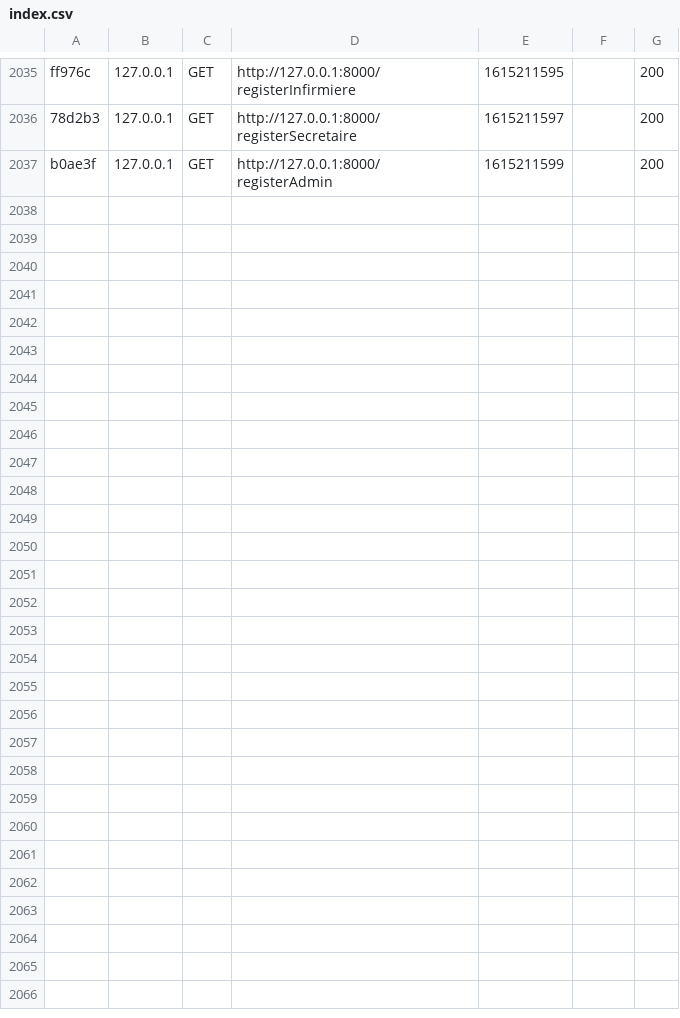
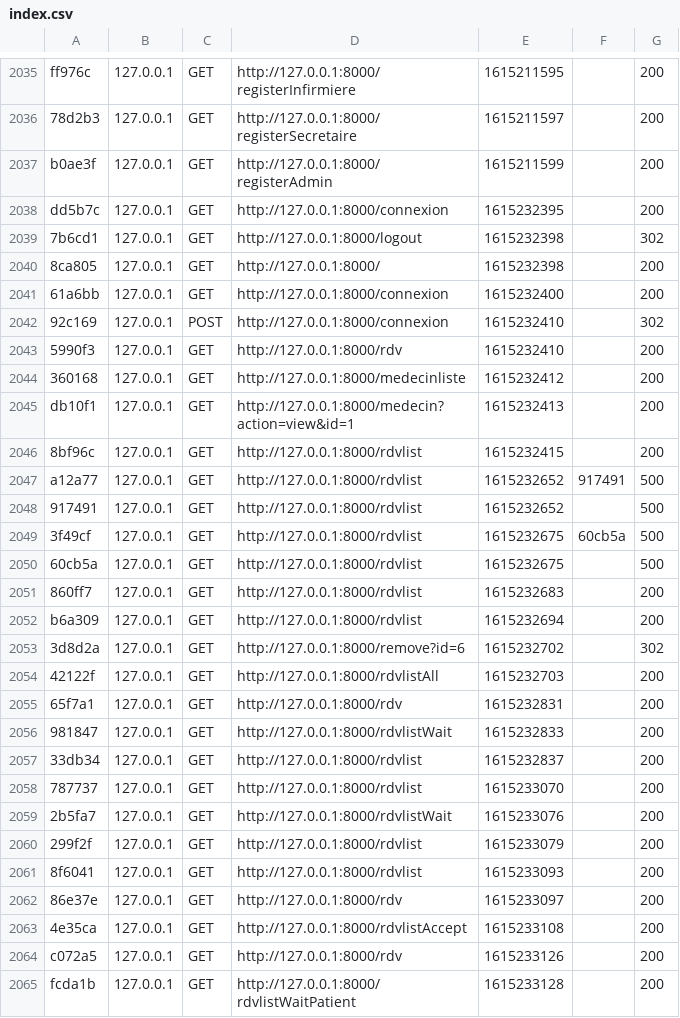
Before and after one commit to rPrivate/projetpatientv2, a CSV file: var/cache/dev/profiler/index.csv, drawn as a sheet; only a part is shown, gaps mark what is left out.

Commit message:
Patient qui peut annuler son rdv

```diff
--- a/var/cache/dev/profiler/index.csv
+++ b/var/cache/dev/profiler/index.csv
@@ -2037 +2037,29 @@ ff976c,127.0.0.1,GET,http://127.0.0.1:8000/registerInfirmiere,1615211595,,200
 b0ae3f,127.0.0.1,GET,http://127.0.0.1:8000/registerAdmin,1615211599,,200
+dd5b7c,127.0.0.1,GET,http://127.0.0.1:8000/connexion,1615232395,,200
+7b6cd1,127.0.0.1,GET,http://127.0.0.1:8000/logout,1615232398,,302
+8ca805,127.0.0.1,GET,http://127.0.0.1:8000/,1615232398,,200
+61a6bb,127.0.0.1,GET,http://127.0.0.1:8000/connexion,1615232400,,200
+92c169,127.0.0.1,POST,http://127.0.0.1:8000/connexion,1615232410,,302
+5990f3,127.0.0.1,GET,http://127.0.0.1:8000/rdv,1615232410,,200
+360168,127.0.0.1,GET,http://127.0.0.1:8000/medecinliste,1615232412,,200
+db10f1,127.0.0.1,GET,http://127.0.0.1:8000/medecin?action=view&id=1,1615232413,,200
+8bf96c,127.0.0.1,GET,http://127.0.0.1:8000/rdvlist,1615232415,,200
+a12a77,127.0.0.1,GET,http://127.0.0.1:8000/rdvlist,1615232652,917491,500
+917491,127.0.0.1,GET,http://127.0.0.1:8000/rdvlist,1615232652,,500
+3f49cf,127.0.0.1,GET,http://127.0.0.1:8000/rdvlist,1615232675,60cb5a,500
+60cb5a,127.0.0.1,GET,http://127.0.0.1:8000/rdvlist,1615232675,,500
+860ff7,127.0.0.1,GET,http://127.0.0.1:8000/rdvlist,1615232683,,200
+b6a309,127.0.0.1,GET,http://127.0.0.1:8000/rdvlist,1615232694,,200
+3d8d2a,127.0.0.1,GET,http://127.0.0.1:8000/remove?id=6,1615232702,,302
+42122f,127.0.0.1,GET,http://127.0.0.1:8000/rdvlistAll,1615232703,,200
+65f7a1,127.0.0.1,GET,http://127.0.0.1:8000/rdv,1615232831,,200
+981847,127.0.0.1,GET,http://127.0.0.1:8000/rdvlistWait,1615232833,,200
+33db34,127.0.0.1,GET,http://127.0.0.1:8000/rdvlist,1615232837,,200
+787737,127.0.0.1,GET,http://127.0.0.1:8000/rdvlist,1615233070,,200
+2b5fa7,127.0.0.1,GET,http://127.0.0.1:8000/rdvlistWait,1615233076,,200
+299f2f,127.0.0.1,GET,http://127.0.0.1:8000/rdvlist,1615233079,,200
+8f6041,127.0.0.1,GET,http://127.0.0.1:8000/rdvlist,1615233093,,200
+86e37e,127.0.0.1,GET,http://127.0.0.1:8000/rdv,1615233097,,200
+4e35ca,127.0.0.1,GET,http://127.0.0.1:8000/rdvlistAccept,1615233108,,200
+c072a5,127.0.0.1,GET,http://127.0.0.1:8000/rdv,1615233126,,200
+fcda1b,127.0.0.1,GET,http://127.0.0.1:8000/rdvlistWaitPatient,1615233128,,200
```
Also changed, not shown: 13 other files.
